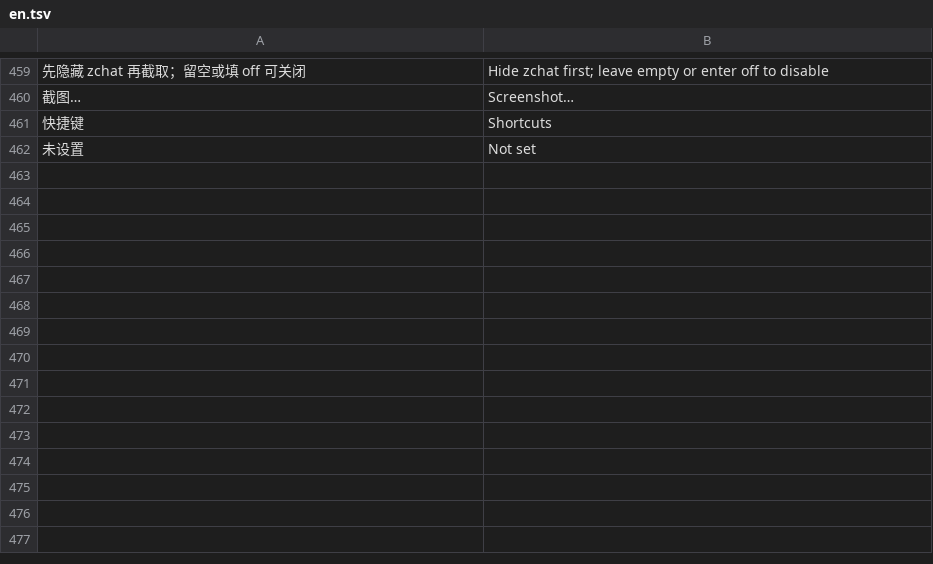
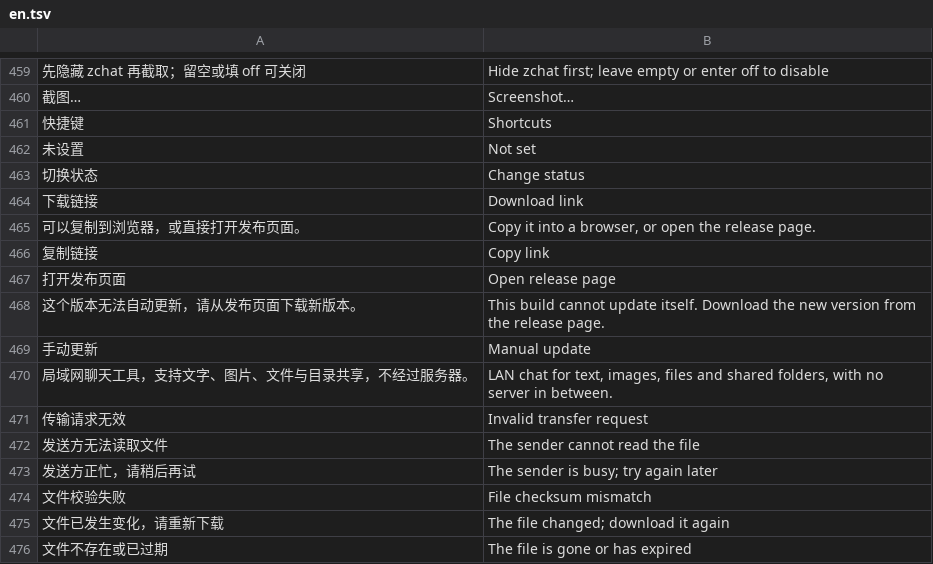
Before and after one commit to zwdart/zchat, a TSV file: internal/i18n/en.tsv, drawn as a sheet; only a part is shown, gaps mark what is left out; the diff names each change by its address in the sheet, - before the commit and + after, or states it on an @@ line.

```diff
--- a/internal/i18n/en.tsv
+++ b/internal/i18n/en.tsv
+row 463: 切换状态 | Change status
+row 464: 下载链接 | Download link
+row 465: 可以复制到浏览器，或直接打开发布页面。 | Copy it into a browser, or open the release page.
+row 466: 复制链接 | Copy link
+row 467: 打开发布页面 | Open release page
+row 468: 这个版本无法自动更新，请从发布页面下载新版本。 | This build cannot update itself. Download the new version from the release page.
+row 469: 手动更新 | Manual update
+row 470: 局域网聊天工具，支持文字、图片、文件与目录共享，不经过服务器。 | LAN chat for text, images, files and shared folders, with no server in between.
+row 471: 传输请求无效 | Invalid transfer request
+row 472: 发送方无法读取文件 | The sender cannot read the file
+row 473: 发送方正忙，请稍后再试 | The sender is busy; try again later
+row 474: 文件校验失败 | File checksum mismatch
+row 475: 文件已发生变化，请重新下载 | The file changed; download it again
+row 476: 文件不存在或已过期 | The file is gone or has expired
```
Also changed, not shown: 18 other files.
